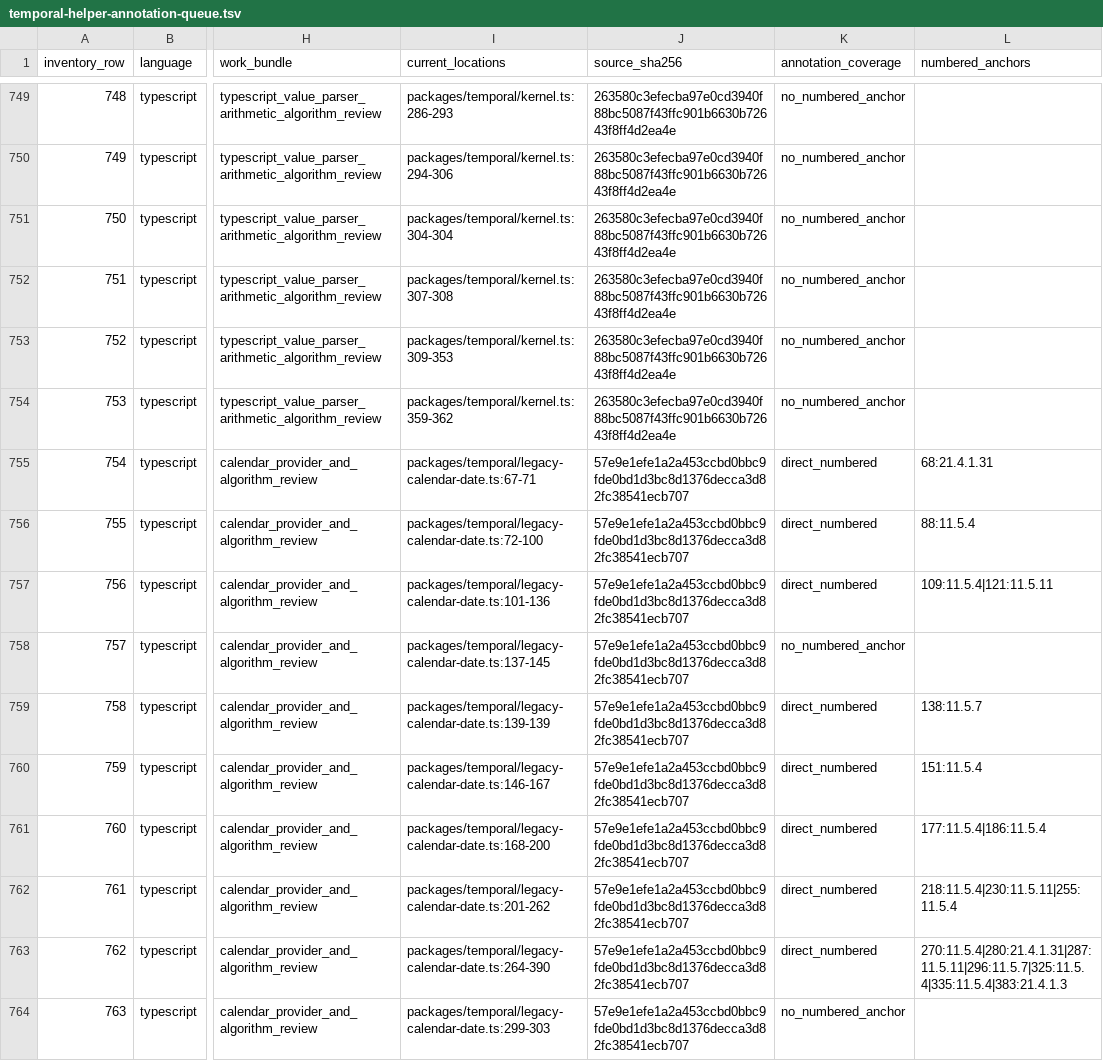
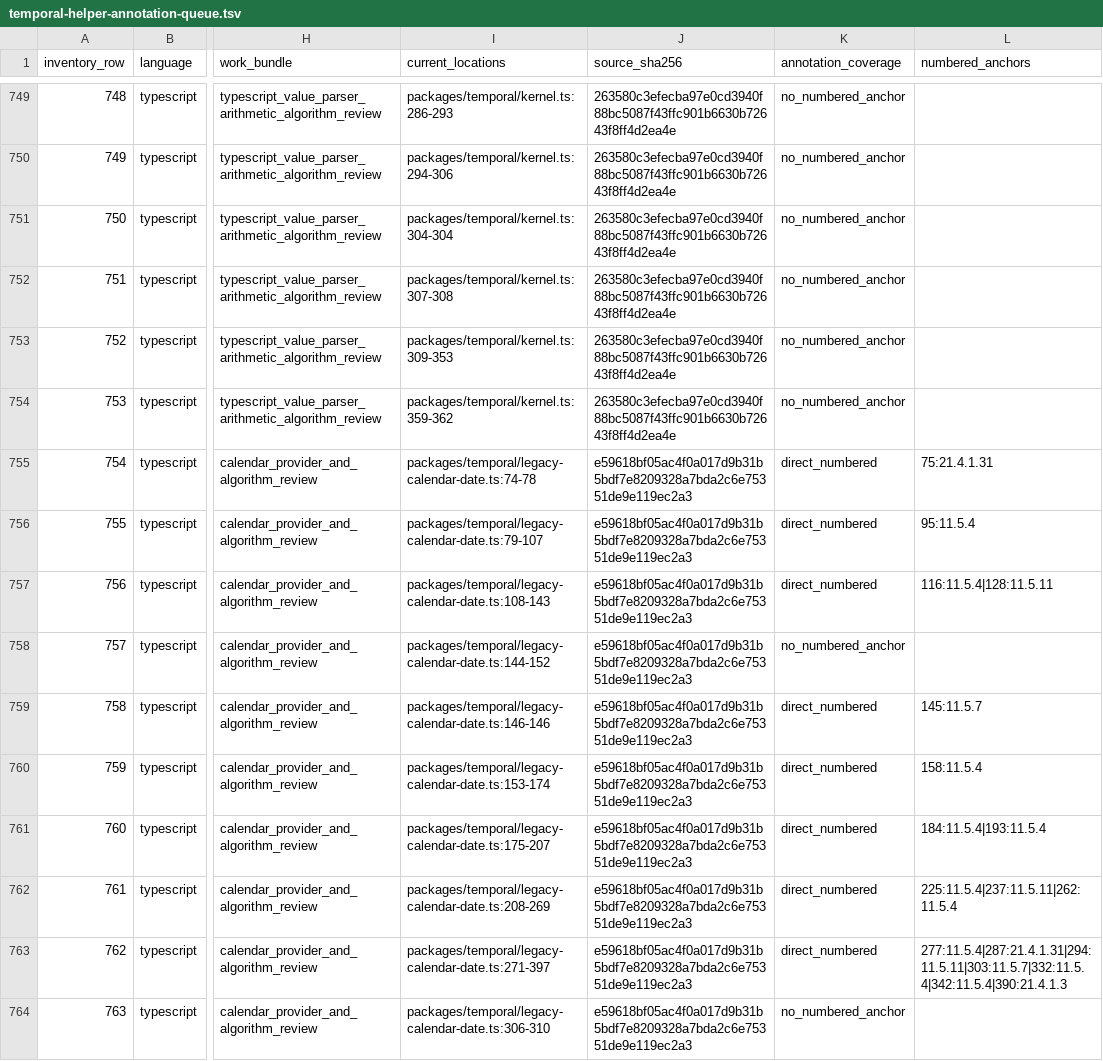
Before and after one commit to formatjs/formatjs, a TSV file: knowledge-base/audits/temporal-helper-annotation-queue.tsv, drawn as a sheet; only a part is shown, gaps mark what is left out; the diff covers the shown part only; the diff names each change by its address in the sheet, - before the commit and + after, or states it on an @@ line.

Commit message:
fix(@formatjs/temporal): preserve host numeric year range layout

```diff
--- a/knowledge-base/audits/temporal-helper-annotation-queue.tsv
+++ b/knowledge-base/audits/temporal-helper-annotation-queue.tsv
-I755 (current_locations): packages/temporal/legacy-calendar-date.ts:67-71
+I755 (current_locations): packages/temporal/legacy-calendar-date.ts:74-78
-J755:J764 (source_sha256): 57e9e1efe1a2a453ccbd0bbc9fde0bd1d3bc8d1376decca3d82fc38541ecb707
+J755:J764 (source_sha256): e59618bf05ac4f0a017d9b31b5bdf7e8209328a7bda2c6e75351de9e119ec2a3
-L755 (numbered_anchors): 68:21.4.1.31
+L755 (numbered_anchors): 75:21.4.1.31
-I756 (current_locations): packages/temporal/legacy-calendar-date.ts:72-100
+I756 (current_locations): packages/temporal/legacy-calendar-date.ts:79-107
-L756 (numbered_anchors): 88:11.5.4
+L756 (numbered_anchors): 95:11.5.4
-I757 (current_locations): packages/temporal/legacy-calendar-date.ts:101-136
+I757 (current_locations): packages/temporal/legacy-calendar-date.ts:108-143
-L757 (numbered_anchors): 109:11.5.4|121:11.5.11
+L757 (numbered_anchors): 116:11.5.4|128:11.5.11
-I758 (current_locations): packages/temporal/legacy-calendar-date.ts:137-145
+I758 (current_locations): packages/temporal/legacy-calendar-date.ts:144-152
-I759 (current_locations): packages/temporal/legacy-calendar-date.ts:139-139
+I759 (current_locations): packages/temporal/legacy-calendar-date.ts:146-146
-L759 (numbered_anchors): 138:11.5.7
+L759 (numbered_anchors): 145:11.5.7
-I760 (current_locations): packages/temporal/legacy-calendar-date.ts:146-167
+I760 (current_locations): packages/temporal/legacy-calendar-date.ts:153-174
-L760 (numbered_anchors): 151:11.5.4
+L760 (numbered_anchors): 158:11.5.4
-I761 (current_locations): packages/temporal/legacy-calendar-date.ts:168-200
+I761 (current_locations): packages/temporal/legacy-calendar-date.ts:175-207
-L761 (numbered_anchors): 177:11.5.4|186:11.5.4
+L761 (numbered_anchors): 184:11.5.4|193:11.5.4
-I762 (current_locations): packages/temporal/legacy-calendar-date.ts:201-262
+I762 (current_locations): packages/temporal/legacy-calendar-date.ts:208-269
-L762 (numbered_anchors): 218:11.5.4|230:11.5.11|255:11.5.4
+L762 (numbered_anchors): 225:11.5.4|237:11.5.11|262:11.5.4
-I763 (current_locations): packages/temporal/legacy-calendar-date.ts:264-390
+I763 (current_locations): packages/temporal/legacy-calendar-date.ts:271-397
-L763 (numbered_anchors): 270:11.5.4|280:21.4.1.31|287:11.5.11|296:11.5.7|325:11.5.4|335:11.5.4|383:21.4.1.3
+L763 (numbered_anchors): 277:11.5.4|287:21.4.1.31|294:11.5.11|303:11.5.7|332:11.5.4|342:11.5.4|390:21.4.1.3
-I764 (current_locations): packages/temporal/legacy-calendar-date.ts:299-303
+I764 (current_locations): packages/temporal/legacy-calendar-date.ts:306-310
```
Also changed, not shown: 35 edited cells elsewhere in this file, knowledge-base/audits/temporal-helper-code-spec-map.tsv, 7 other files.
